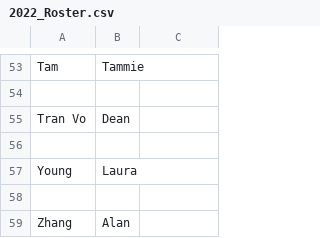
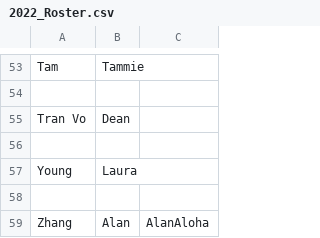
Before and after one commit to UCDBIS180L/gh-usernames, a CSV file: 2022_Roster.csv, drawn as a sheet; only a part is shown, gaps mark what is left out.

Commit message:
Alan

```diff
--- a/2022_Roster.csv
+++ b/2022_Roster.csv
@@ -58,2 +58,2 @@ Young,Laura,
 ,,
-Zhang,Alan,
+Zhang,Alan,AlanAloha
```
